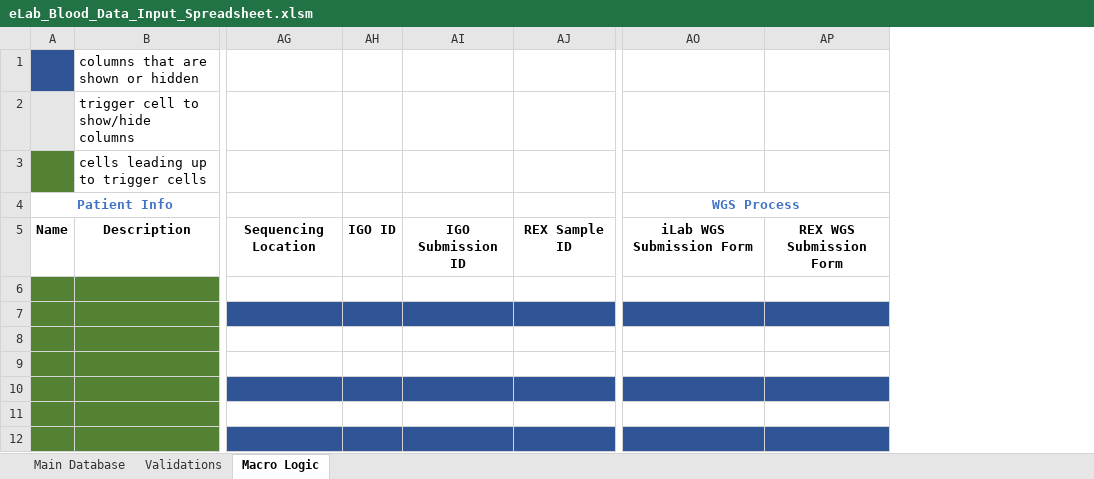
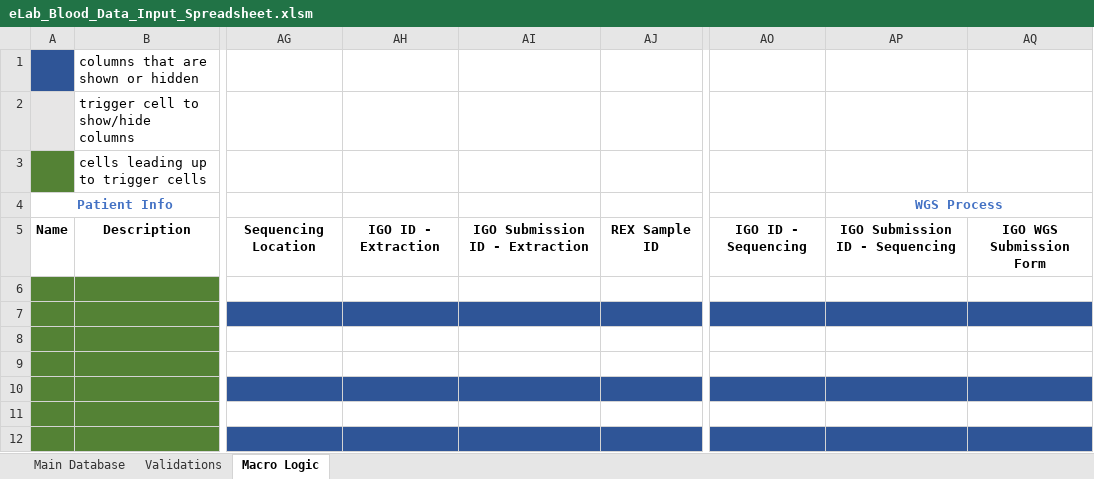
Before and after one commit to shahcompbio/spectrum_etl, an Excel workbook: spectrum_etl/elab_spreadsheet/eLab_Blood_Data_Input_Spreadsheet.xlsm, sheet Macro Logic, drawn as a sheet; only a part is shown, gaps mark what is left out; values as stored, in another font and other column widths than the file's, no borders; removed rows and columns are numbered as before the commit, all else as after; the diff names each change by its address in the sheet, - before the commit and + after, or states it on an @@ line.

Commit message:
added IGO ID Sequencing field

```diff
--- a/spectrum_etl/elab_spreadsheet/eLab_Blood_Data_Input_Spreadsheet.xlsm (sheet Macro Logic)
+++ b/spectrum_etl/elab_spreadsheet/eLab_Blood_Data_Input_Spreadsheet.xlsm (sheet Macro Logic)
-column AH, row 5: IGO ID
-column AI, row 5: IGO Submission ID
+column AH, row 5: IGO ID - Extraction
+column AI, row 5: IGO Submission ID - Extraction
+column AO, row 5: IGO ID - Sequencing
-column AP, row 5: REX WGS Submission Form
+column AQ, row 5: IGO WGS Submission Form
-AP5 (WGS Process): iLab WGS Submission Form
+AP5 (WGS Process): IGO Submission ID - Sequencing
```
Also changed, not shown: hidden cells, spectrum_etl/elab_spreadsheet/eLab_Tissue_Data_Input_Spreadsheet.xlsm.
